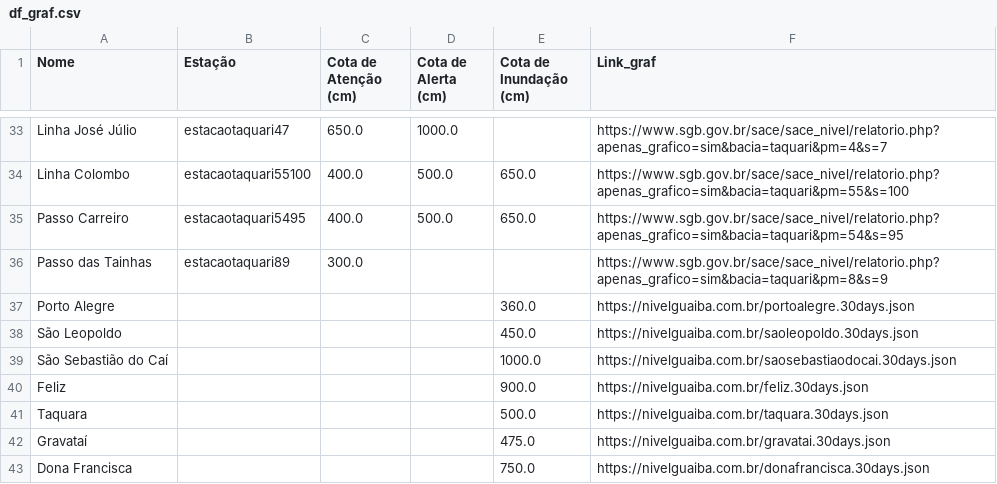
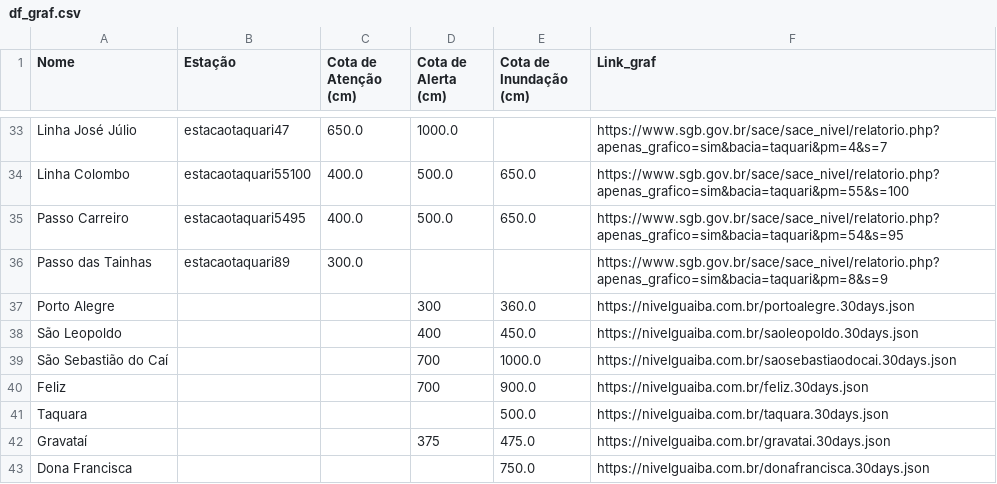
Before and after one commit to MariliaPeixoto/monitoramentoriosrs, a CSV file: df_graf.csv, drawn as a sheet; only a part is shown, gaps mark what is left out.

Commit message:
Update df_graf.csv

```diff
--- a/df_graf.csv
+++ b/df_graf.csv
@@ -36,8 +36,8 @@ Passo Carreiro,estacaotaquari5495,400.0,500.0,650.0,https://www.sgb.gov.br/sace/
 Passo das Tainhas,estacaotaquari89,300.0,,,https://www.sgb.gov.br/sace/sace_nivel/relatorio.php?apenas_grafico=sim&bacia=taquari&pm=8&s=9
-Porto Alegre,,,,360.0,https://nivelguaiba.com.br/portoalegre.30days.json
-São Leopoldo,,,,450.0,https://nivelguaiba.com.br/saoleopoldo.30days.json
-São Sebastião do Caí,,,,1000.0,https://nivelguaiba.com.br/saosebastiaodocai.30days.json
-Feliz,,,,900.0,https://nivelguaiba.com.br/feliz.30days.json
+Porto Alegre,,,300,360.0,https://nivelguaiba.com.br/portoalegre.30days.json
+São Leopoldo,,,400,450.0,https://nivelguaiba.com.br/saoleopoldo.30days.json
+São Sebastião do Caí,,,700,1000.0,https://nivelguaiba.com.br/saosebastiaodocai.30days.json
+Feliz,,,700,900.0,https://nivelguaiba.com.br/feliz.30days.json
 Taquara,,,,500.0,https://nivelguaiba.com.br/taquara.30days.json
-Gravataí,,,,475.0,https://nivelguaiba.com.br/gravatai.30days.json
+Gravataí,,,375,475.0,https://nivelguaiba.com.br/gravatai.30days.json
 Dona Francisca,,,,750.0,https://nivelguaiba.com.br/donafrancisca.30days.json
```
